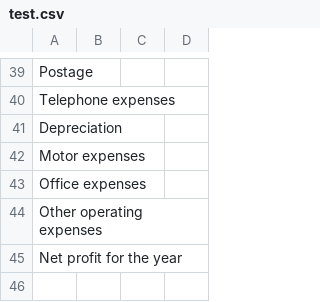
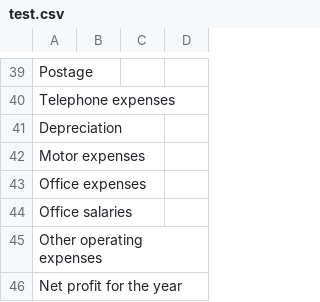
Before and after one commit to LyshaJaufar/Income-Statement, a CSV file: test.csv, drawn as a sheet; only a part is shown, gaps mark what is left out.

```diff
--- a/test.csv
+++ b/test.csv
@@ -43,2 +43,3 @@ Motor expenses,,,
 Office expenses,,,
+Office salaries,,,
 Other operating expenses,,,
```
Also changed, not shown: Income Statement Ans.csv, 2 other files.
